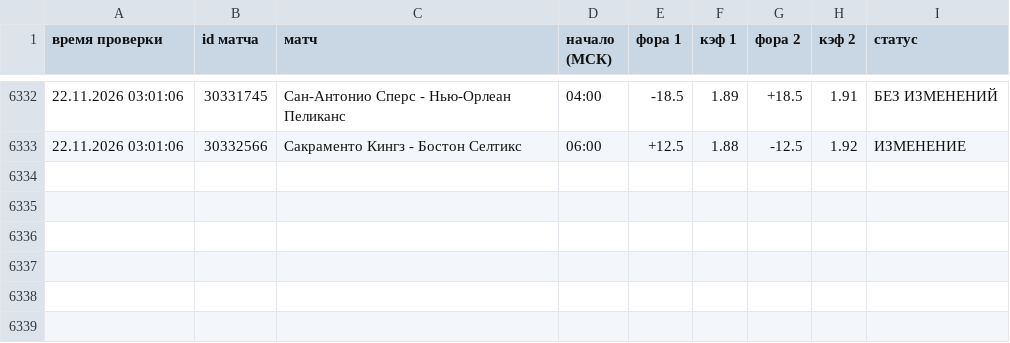
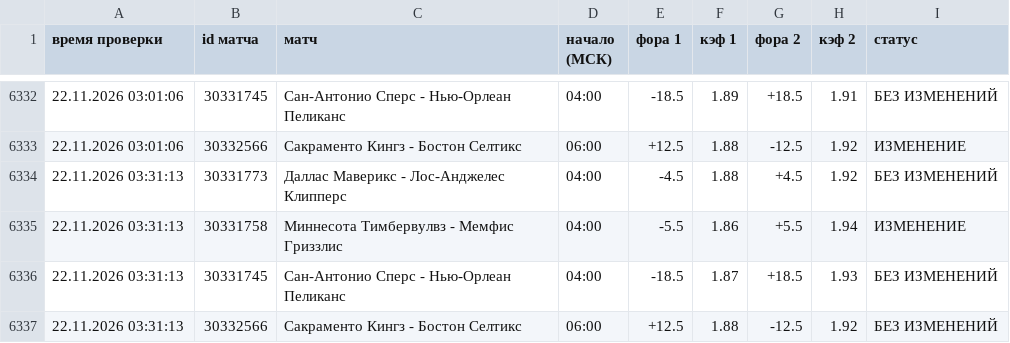
Before and after one commit to vdgreenstore-cloud/nba-fora-monitor, a CSV file: data/history.csv, drawn as a sheet; only a part is shown, gaps mark what is left out; the diff names each change by its address in the sheet, - before the commit and + after, or states it on an @@ line.

```diff
--- a/data/history.csv
+++ b/data/history.csv
+row 6334: 22.11.2026 03:31:13 | 30331773 | Даллас Маверикс - Лос-Анджелес Клипперс | 04:00 | -4.5 | 1.88 | +4.5 | 1.92 | БЕЗ ИЗМЕНЕНИЙ
+row 6335: 22.11.2026 03:31:13 | 30331758 | Миннесота Тимбервулвз - Мемфис Гриззлис | 04:00 | -5.5 | 1.86 | +5.5 | 1.94 | ИЗМЕНЕНИЕ
+row 6336: 22.11.2026 03:31:13 | 30331745 | Сан-Антонио Сперс - Нью-Орлеан Пеликанс | 04:00 | -18.5 | 1.87 | +18.5 | 1.93 | БЕЗ ИЗМЕНЕНИЙ
+row 6337: 22.11.2026 03:31:13 | 30332566 | Сакраменто Кингз - Бостон Селтикс | 06:00 | +12.5 | 1.88 | -12.5 | 1.92 | БЕЗ ИЗМЕНЕНИЙ
```
Also changed, not shown: 40 other files.
